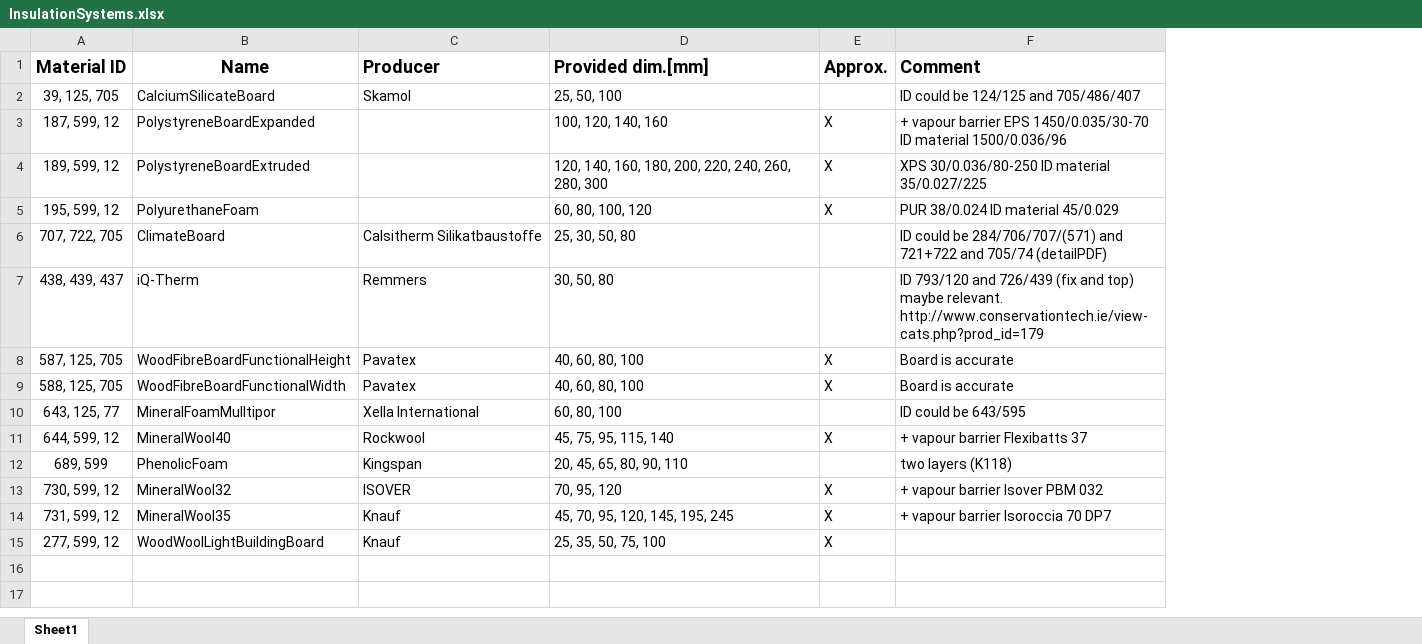
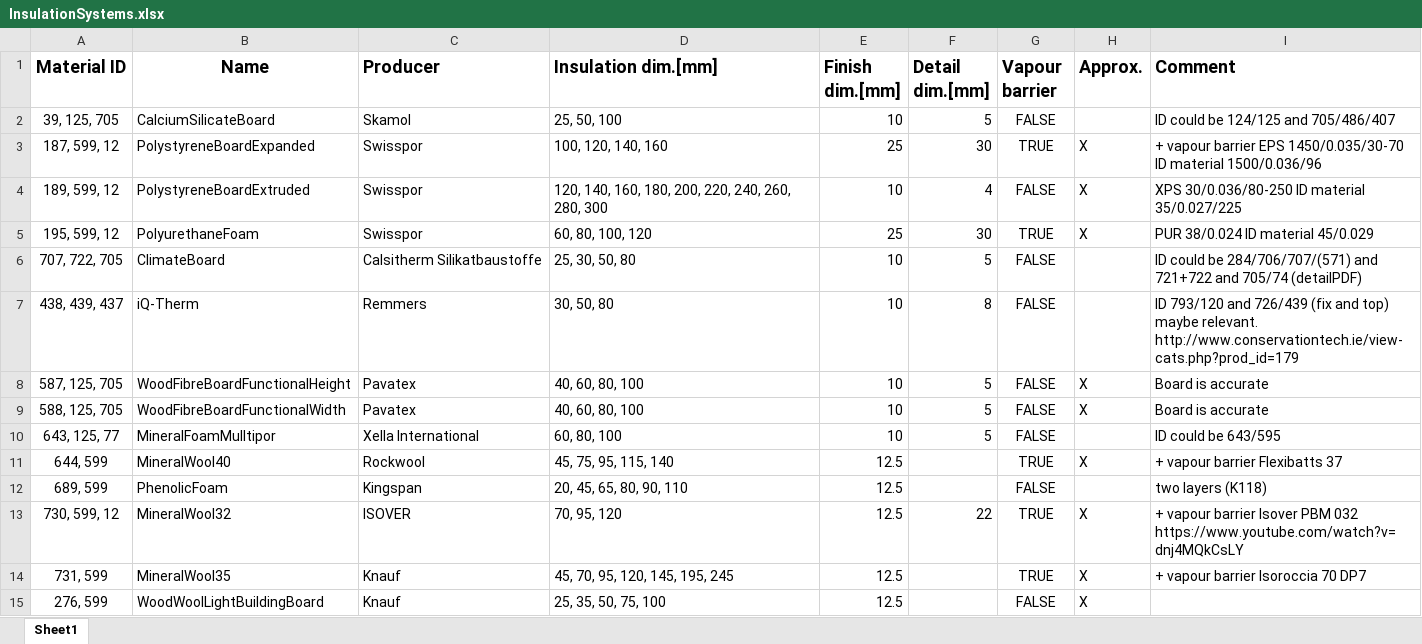
Before and after one commit to ribuild/delphin_6_automation, an Excel workbook: delphin_6_automation/sampling/input_files/InsulationSystems.xlsx, sheet Sheet1, drawn as a sheet; values as stored, in another font and other column widths than the file's, no borders; addresses are those after the commit; the diff names each change by its address in the sheet, - before the commit and + after, or states it on an @@ line.

```diff
--- a/delphin_6_automation/sampling/input_files/InsulationSystems.xlsx (sheet Sheet1)
+++ b/delphin_6_automation/sampling/input_files/InsulationSystems.xlsx (sheet Sheet1)
+column E (Finish dim.[mm]), rows 2-15: 10 | 25 | 10 | 25 | 10 | 10 | 10 | 10 | 10 | 12.5 | 12.5 | 12.5 | 12.5 | 12.5
+column F (Detail dim.[mm]), rows 2-13: 5 | 30 | 4 | 30 | 5 | 8 | 5 | 5 | 5 |  |  | 22
+column G (Vapour barrier), rows 2-15: FALSE | TRUE | FALSE | TRUE | FALSE | FALSE | FALSE | FALSE | FALSE | TRUE | FALSE | TRUE | TRUE | FALSE
-D1: Provided dim.[mm]
+D1: Insulation dim.[mm]
-C3:C5 (Producer): (empty)
+C3:C5 (Producer): Swisspor
-A11 (Material ID): 644, 599, 12
+A11 (Material ID): 644, 599
-I13 (Comment): …PBM 032
+I13 (Comment): …PBM 032 https://www.youtube.com/watch?v=dnj4MQkCsLY
-A14 (Material ID): 731, 599, 12
+A14 (Material ID): 731, 599
-A15 (Material ID): 277, 599, 12
+A15 (Material ID): 276, 599
```
Also changed, not shown: 4 other files.
